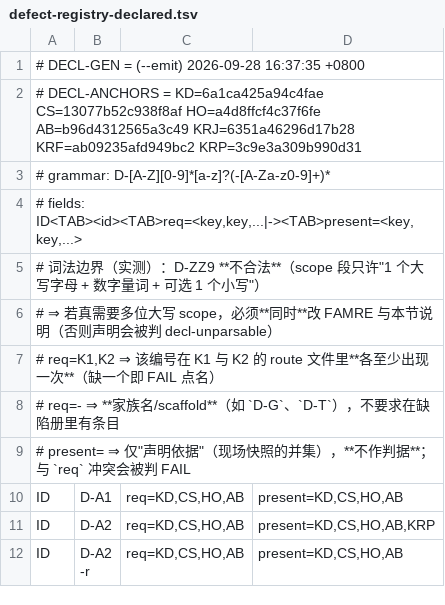
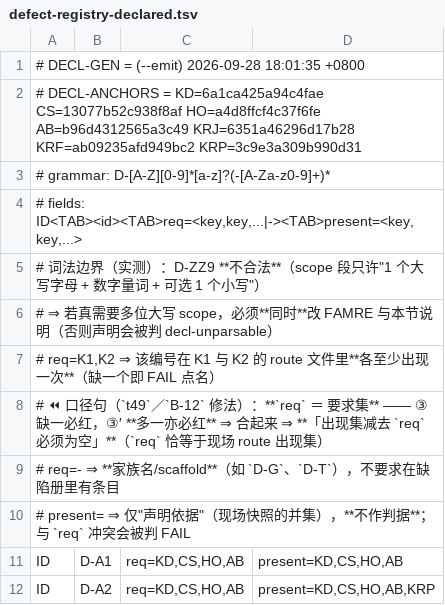
Before and after one commit to isharrrry/WPFOnLinux, a TSV file: build/MilBridge/tools/defect-registry-declared.tsv, drawn as a sheet; only a part is shown; the shorter side is filled out with more unchanged rows.

Commit message:
docs(#81): W5 —— B-12 修法：req 语义与出现集分离（校验侧 ③′）
- build/MilBridge/tools/defect-registry-check.sh: 新增规则 ③′「现场 route 出现集
  减去 req 必须为空」⇒ 与既有 ③（缺一必红）合取 ⇒ req ≡ 现场出现集；
  修前「收窄 ⇒ 静默 PASS」的洞已闭（现取收窄 ⇒ FAIL reason=declared-id-extra-in-route）。
- declared.tsv: 同趟 --emit 重发（DECL-GEN 18:01:35；^ID 数据行 diff 空）。
- 成对：加宽 ⇒ FAIL reason=declared-id-missing-in-route；收窄 ⇒ FAIL extra-in-route；
  修前同夹具 = rc=0 PASS（静默绿，B-12 的洞本身）。
- 模式保全：本件 100755 已恢复（根因＝改写既有件时 os.replace 按 umask 落 644）。

```diff
--- a/build/MilBridge/tools/defect-registry-declared.tsv
+++ b/build/MilBridge/tools/defect-registry-declared.tsv
@@ -1,2 +1,2 @@
-# DECL-GEN = (--emit) 2026-09-28 16:37:35 +0800
+# DECL-GEN = (--emit) 2026-09-28 18:01:35 +0800
 # DECL-ANCHORS = KD=6a1ca425a94c4fae CS=13077b52c938f8af HO=a4d8ffcf4c37f6fe AB=b96d4312565a3c49 KRJ=6351a46296d17b28 KRF=ab09235afd949bc2 KRP=3c9e3a309b990d31
@@ -7,2 +7,3 @@
 #   req=K1,K2  ⇒ 该编号在 K1 与 K2 的 route 文件里**各至少出现一次**（缺一个即 FAIL 点名）
+#   ⏪ 口径句（`t49`／`B-12` 修法）：**`req` ＝ 要求集** —— ③ 缺一必红，③′ **多一亦必红** ⇒ 合起来 ⇒ **「出现集减去 `req` 必须为空」**（`req` 恰等于现场 route 出现集）
 #   req=-      ⇒ **家族名/scaffold**（如 `D-G`、`D-T`），不要求在缺陷册里有条目
```
Also changed, not shown: 2 other files.
